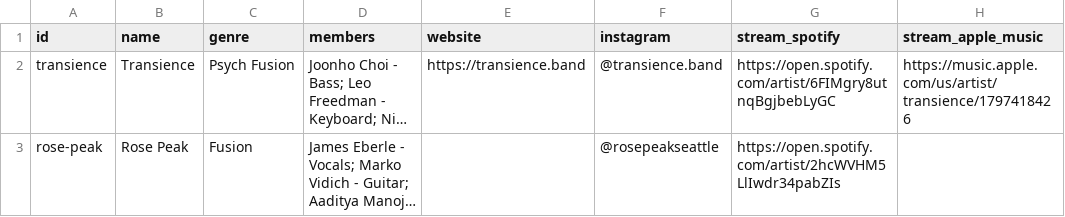
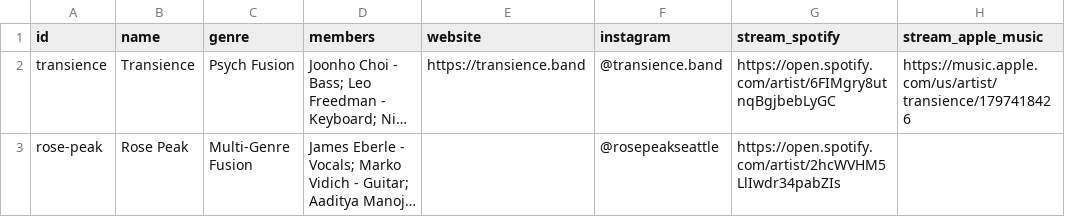
Before and after one commit to TheZigguratEvents/Official-Website, a CSV file: data/bands.csv, drawn as a sheet; only a part is shown; long unchanged cells end in …; the diff names each change by its address in the sheet, - before the commit and + after, or states it on an @@ line.

Commit message:
Update bands.csv

```diff
--- a/data/bands.csv
+++ b/data/bands.csv
-C3 (genre): Fusion
+C3 (genre): Multi-Genre Fusion
```
